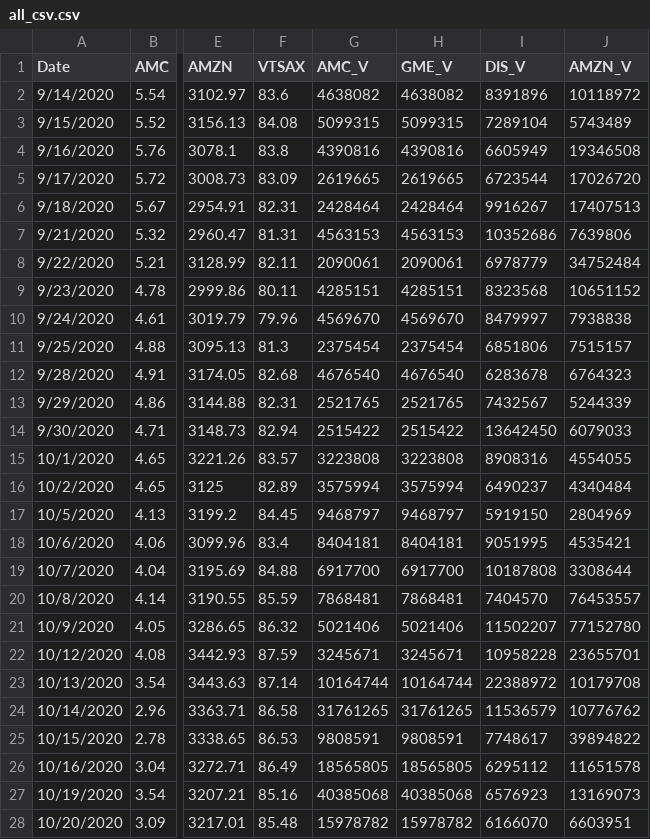
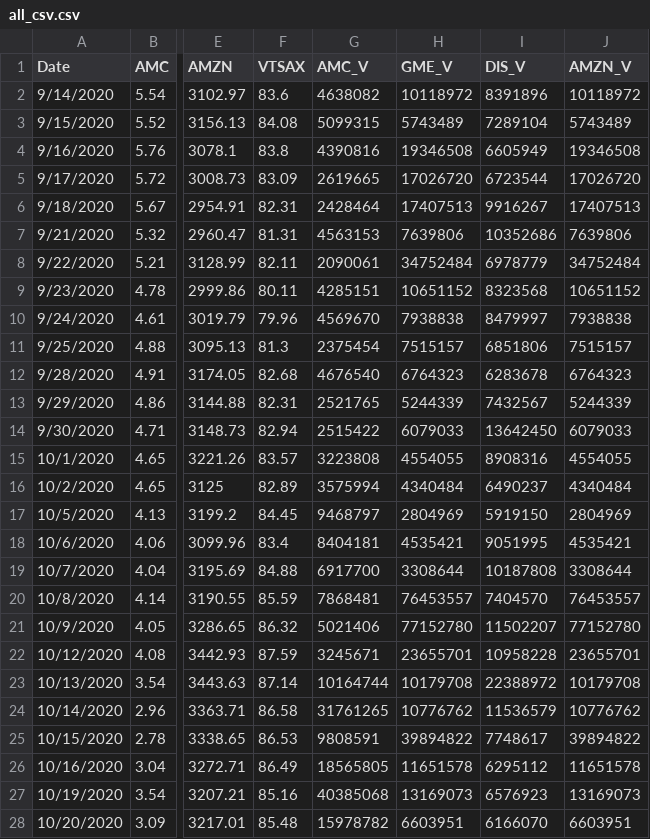
Before and after one commit to cmcoder9/Shortease, a CSV file: static/js/all_csv.csv, drawn as a sheet; only a part is shown, gaps mark what is left out; the diff covers the shown part only; the diff names each change by its address in the sheet, - before the commit and + after, or states it on an @@ line.

Commit message:
update all_csv

```diff
--- a/static/js/all_csv.csv
+++ b/static/js/all_csv.csv
-H2 (GME_V): 4638082
+H2 (GME_V): 10118972
-H3 (GME_V): 5099315
+H3 (GME_V): 5743489
-H4 (GME_V): 4390816
+H4 (GME_V): 19346508
-H5 (GME_V): 2619665
+H5 (GME_V): 17026720
-H6 (GME_V): 2428464
+H6 (GME_V): 17407513
-H7 (GME_V): 4563153
+H7 (GME_V): 7639806
-H8 (GME_V): 2090061
+H8 (GME_V): 34752484
-H9 (GME_V): 4285151
+H9 (GME_V): 10651152
-H10 (GME_V): 4569670
+H10 (GME_V): 7938838
-H11 (GME_V): 2375454
+H11 (GME_V): 7515157
-H12 (GME_V): 4676540
+H12 (GME_V): 6764323
-H13 (GME_V): 2521765
+H13 (GME_V): 5244339
-H14 (GME_V): 2515422
+H14 (GME_V): 6079033
-H15 (GME_V): 3223808
+H15 (GME_V): 4554055
-H16 (GME_V): 3575994
+H16 (GME_V): 4340484
-H17 (GME_V): 9468797
+H17 (GME_V): 2804969
-H18 (GME_V): 8404181
+H18 (GME_V): 4535421
-H19 (GME_V): 6917700
+H19 (GME_V): 3308644
-H20 (GME_V): 7868481
+H20 (GME_V): 76453557
-H21 (GME_V): 5021406
+H21 (GME_V): 77152780
-H22 (GME_V): 3245671
+H22 (GME_V): 23655701
-H23 (GME_V): 10164744
+H23 (GME_V): 10179708
-H24 (GME_V): 31761265
+H24 (GME_V): 10776762
-H25 (GME_V): 9808591
+H25 (GME_V): 39894822
-H26 (GME_V): 18565805
+H26 (GME_V): 11651578
-H27 (GME_V): 40385068
+H27 (GME_V): 13169073
-H28 (GME_V): 15978782
+H28 (GME_V): 6603951
```
Also changed, not shown: 70 edited cells elsewhere in this file.
